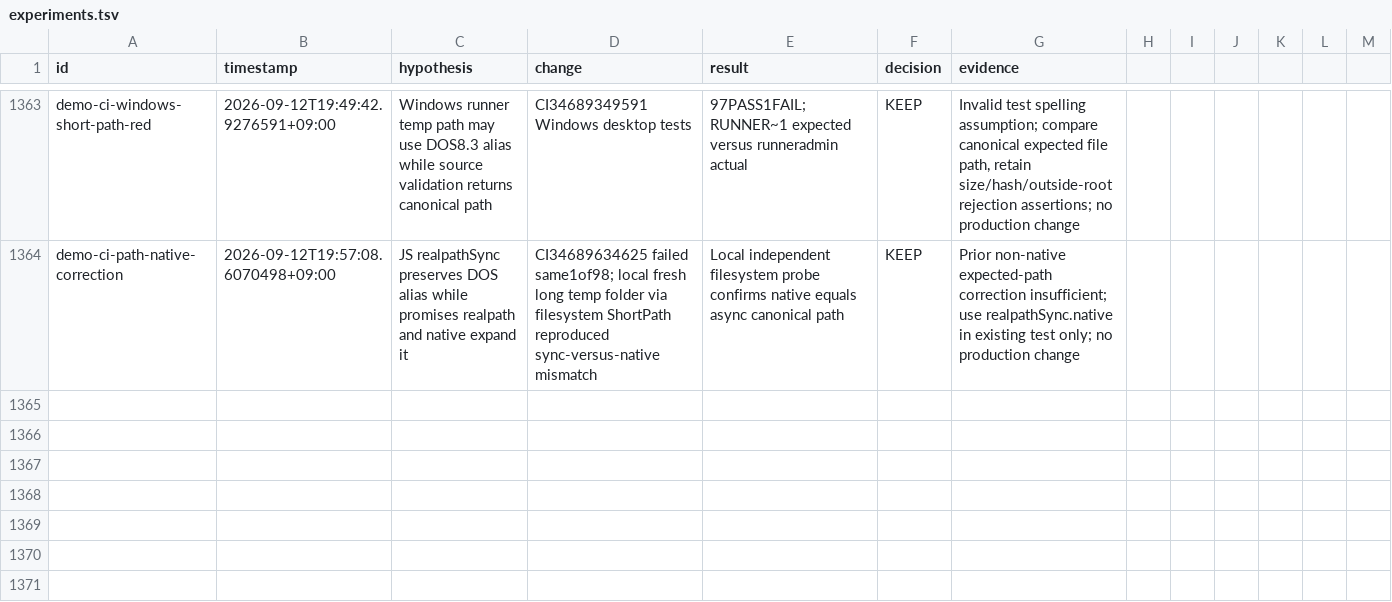
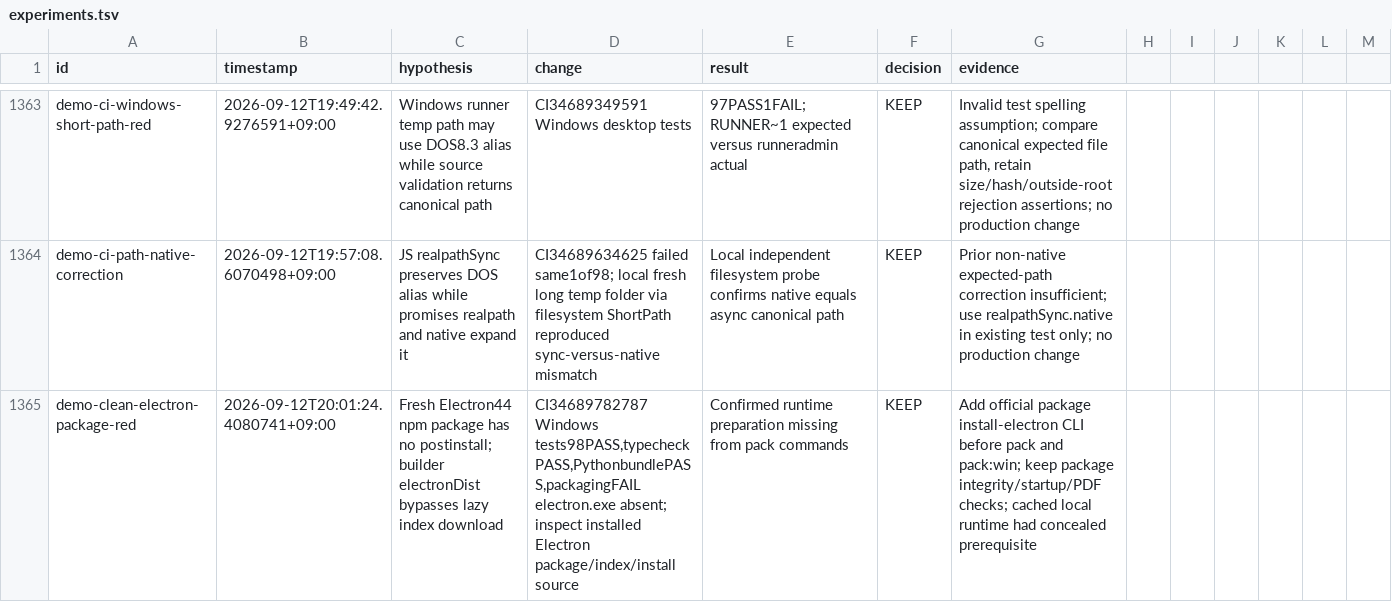
Before and after one commit to shinyeonjun/AX_studio, a TSV file: .harness/experiments.tsv, drawn as a sheet; only a part is shown, gaps mark what is left out; the diff names each change by its address in the sheet, - before the commit and + after, or states it on an @@ line.

Commit message:
fix(build): prepare Electron before packaging a clean checkout

```diff
--- a/.harness/experiments.tsv
+++ b/.harness/experiments.tsv
+row 1365: demo-clean-electron-package-red | 2026-09-12T20:01:24.4080741+09:00 | Fresh Electron44 npm package has no postinstall; builder electronDist bypasses lazy index download | CI34689782787 Windows tests98PASS,typecheckPASS,PythonbundlePASS,packagingFAIL electron.exe absent; inspect installed Electron package/index/install source | Confirmed runtime preparation missing from pack commands | KEEP | Add official package install-electron CLI before pack and pack:win; keep package integrity/startup/PDF checks; cached local runtime had concealed prerequisite
```
Also changed, not shown: 2 other files.
